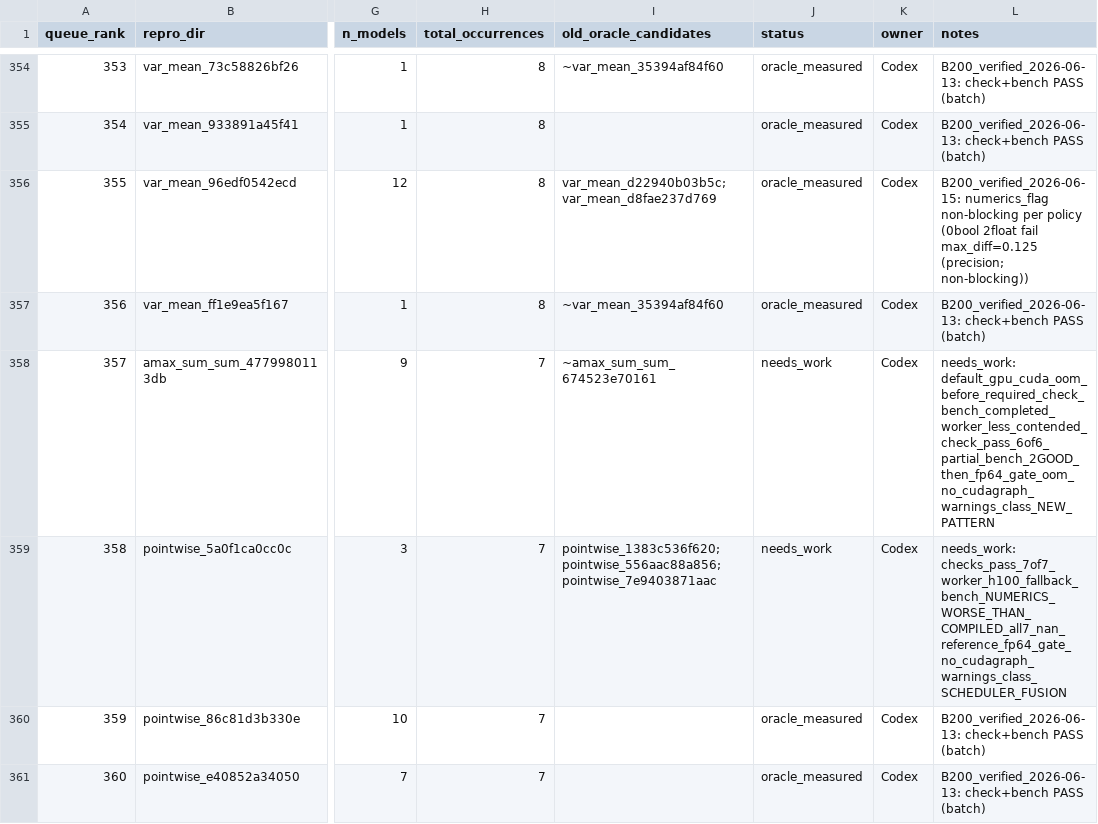
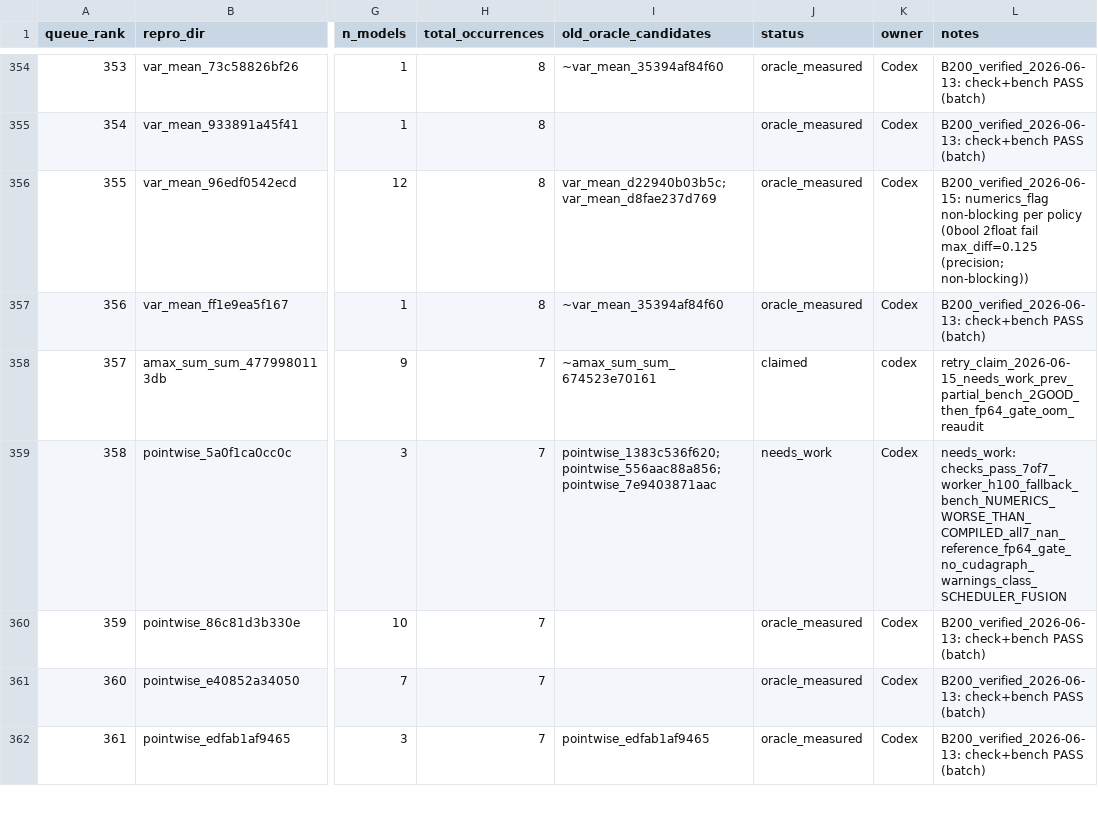
Before and after one commit to eellison/better-benchmark, a CSV file: investigation_results/oracle_migration_queue.csv, drawn as a sheet; only a part is shown, gaps mark what is left out; the shorter side is filled out with more unchanged rows; the diff names each change by its address in the sheet, - before the commit and + after, or states it on an @@ line.

Commit message:
Claim retry row 357

```diff
--- a/investigation_results/oracle_migration_queue.csv
+++ b/investigation_results/oracle_migration_queue.csv
-J358 (status): needs_work
+J358 (status): claimed
-K358 (owner): Codex
+K358 (owner): codex
-L358 (notes): needs_work: default_gpu_cuda_oom_before_required_check_bench_completed_worker_less_contended_check_pass_6of6_partial_bench_2GOOD_then_fp64_gate_oom_no_cudagraph_warnings_class_NEW_PATTERN
+L358 (notes): retry_claim_2026-06-15_needs_work_prev_partial_bench_2GOOD_then_fp64_gate_oom_reaudit
```
